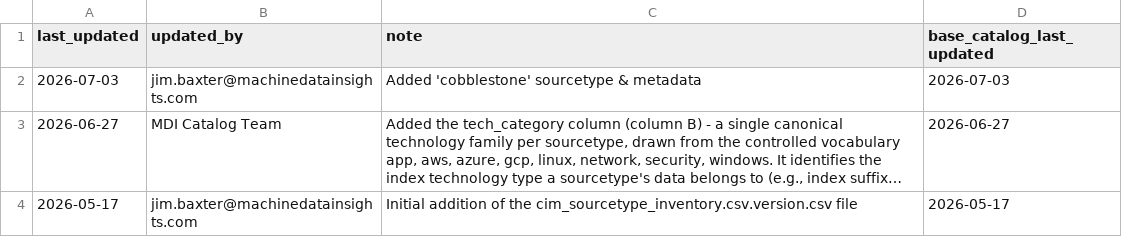
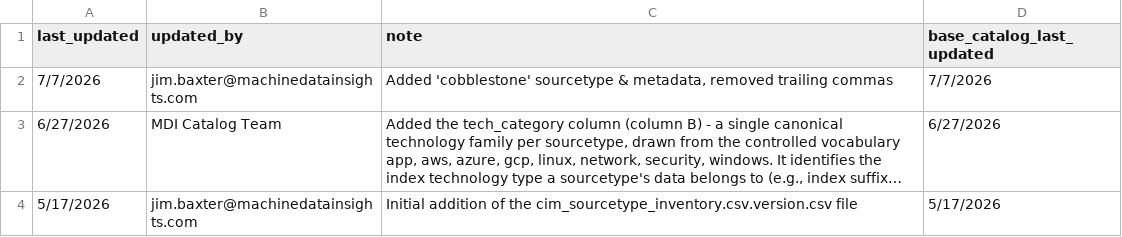
Before and after one commit to machinedatainsights/splunk-cim-reference, a CSV file: cim_sourcetype_inventory.csv.version.csv, drawn as a sheet; long unchanged cells end in …; removed rows and columns are numbered as before the commit, all else as after; the diff names each change by its address in the sheet, - before the commit and + after, or states it on an @@ line.

```diff
--- a/cim_sourcetype_inventory.csv.version.csv
+++ b/cim_sourcetype_inventory.csv.version.csv
-row 2: 2026-07-03 | jim.baxter@machinedatainsights.com | Added 'cobblestone' sourcetype & metadata | 2026-07-03
+row 2: 7/7/2026 | jim.baxter@machinedatainsights.com | Added 'cobblestone' sourcetype & metadata, removed trailing commas | 7/7/2026
-A3 (last_updated): 2026-06-27
+A3 (last_updated): 6/27/2026
-D3 (base_catalog_last_updated): 2026-06-27
+D3 (base_catalog_last_updated): 6/27/2026
-A4 (last_updated): 2026-05-17
+A4 (last_updated): 5/17/2026
-D4 (base_catalog_last_updated): 2026-05-17
+D4 (base_catalog_last_updated): 5/17/2026
```
Also changed, not shown: cim_sourcetype_inventory.csv.
